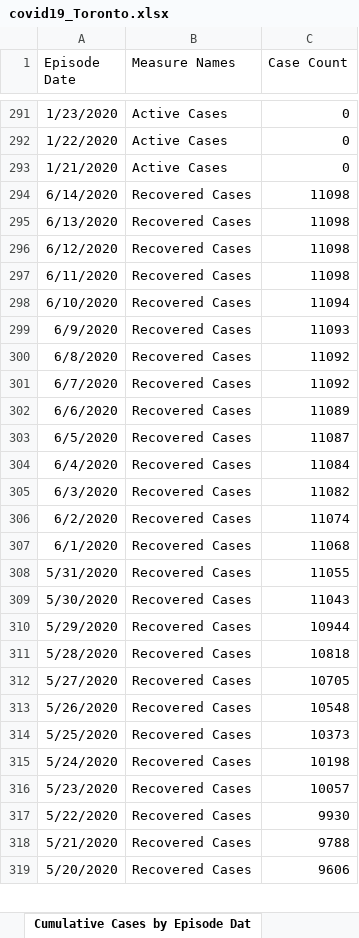
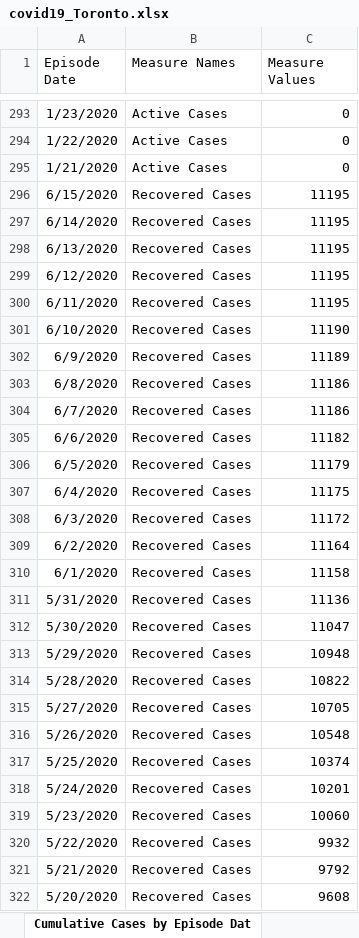
Before and after one commit to mponce0/covid19.reports, an Excel workbook: data/covid19_Toronto.xlsx, sheet Cumulative Cases by Episode Dat, drawn as a sheet; only a part is shown, gaps mark what is left out; values as stored, in another font and other column widths than the file's, no borders; addresses are those after the commit; the diff covers the shown part only; the diff names each change by its address in the sheet, - before the commit and + after, or states it on an @@ line.

```diff
--- a/data/covid19_Toronto.xlsx (sheet Cumulative Cases by Episode Dat)
+++ b/data/covid19_Toronto.xlsx (sheet Cumulative Cases by Episode Dat)
-C1: Case Count
+C1: Measure Values
+row 296: 6/15/2020 | Recovered Cases | 11195
-C297:C300 (Measure Values): 11098
+C297:C300 (Measure Values): 11195
-C301 (Measure Values): 11094
+C301 (Measure Values): 11190
-C302 (Measure Values): 11093
+C302 (Measure Values): 11189
-C303:C304 (Measure Values): 11092
+C303:C304 (Measure Values): 11186
-C305 (Measure Values): 11089
+C305 (Measure Values): 11182
-C306 (Measure Values): 11087
+C306 (Measure Values): 11179
-C307 (Measure Values): 11084
+C307 (Measure Values): 11175
-C308 (Measure Values): 11082
+C308 (Measure Values): 11172
-C309 (Measure Values): 11074
+C309 (Measure Values): 11164
-C310 (Measure Values): 11068
+C310 (Measure Values): 11158
-C311 (Measure Values): 11055
+C311 (Measure Values): 11136
-C312 (Measure Values): 11043
+C312 (Measure Values): 11047
-C313 (Measure Values): 10944
+C313 (Measure Values): 10948
-C314 (Measure Values): 10818
+C314 (Measure Values): 10822
-C317 (Measure Values): 10373
+C317 (Measure Values): 10374
-C318 (Measure Values): 10198
+C318 (Measure Values): 10201
-C319 (Measure Values): 10057
+C319 (Measure Values): 10060
-C320 (Measure Values): 9930
+C320 (Measure Values): 9932
-C321 (Measure Values): 9788
+C321 (Measure Values): 9792
-C322 (Measure Values): 9606
+C322 (Measure Values): 9608
```
Also changed, not shown: other rows of this sheet, sheet Cumulative Cases by Reported Da, sheet Cases by Episode Date, sheet Cases by Reported Date, sheet Cases by Age, sheet Proportion of All Cases, sheet Currently Hospitalized, 5 more sheets.
